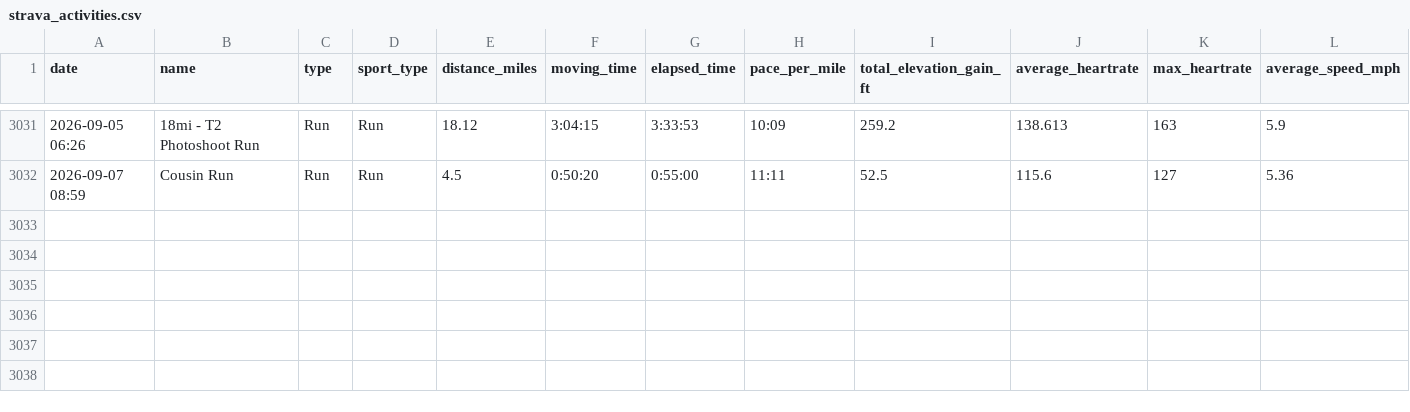
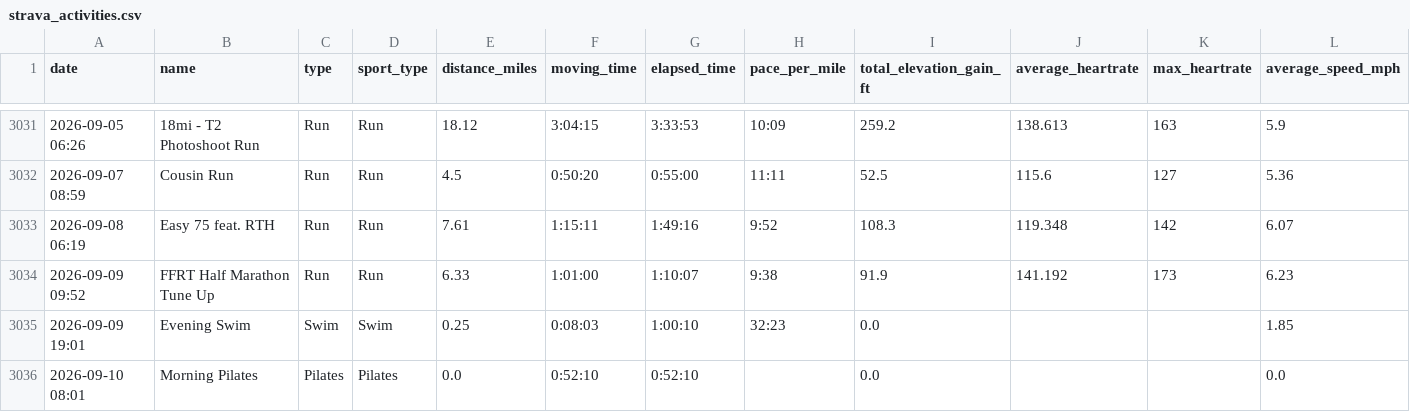
Before and after one commit to kdaliva/chicago-marathon-2026-db, a CSV file: strava_activities.csv, drawn as a sheet; only a part is shown, gaps mark what is left out; rows hold the shown columns only; the diff names each change by its address in the sheet, - before the commit and + after, or states it on an @@ line.

```diff
--- a/strava_activities.csv
+++ b/strava_activities.csv
+row 3033: 2026-09-08 06:19 | Easy 75 feat. RTH | Run | Run | 7.61 | 1:15:11 | 1:49:16 | 9:52 | 108.3 | 119.348 | 142 | 6.07
+row 3034: 2026-09-09 09:52 | FFRT Half Marathon Tune Up | Run | Run | 6.33 | 1:01:00 | 1:10:07 | 9:38 | 91.9 | 141.192 | 173 | 6.23
+row 3035: 2026-09-09 19:01 | Evening Swim | Swim | Swim | 0.25 | 0:08:03 | 1:00:10 | 32:23 | 0.0 |  |  | 1.85
+row 3036: 2026-09-10 08:01 | Morning Pilates | Pilates | Pilates | 0.0 | 0:52:10 | 0:52:10 |  | 0.0 |  |  | 0.0
```
Also changed, not shown: strava_laps.csv, 1 other file.
